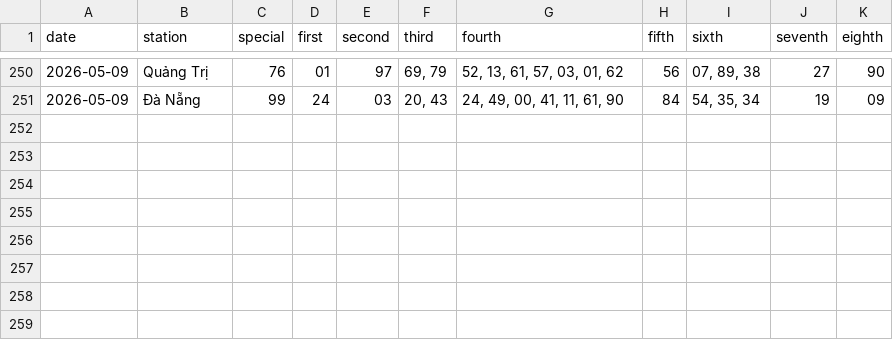
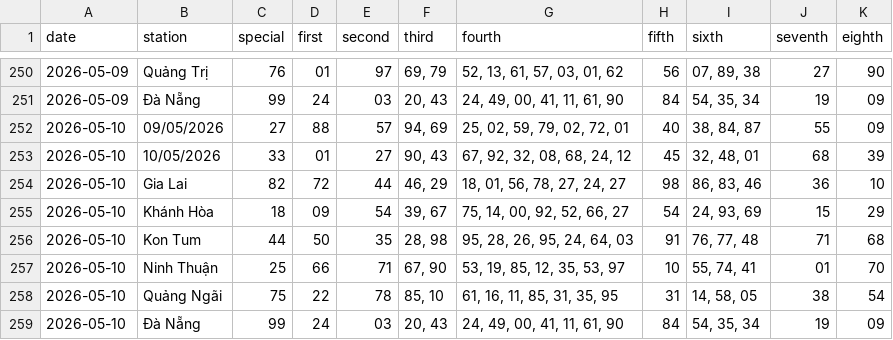
Before and after one commit to tuanseo5t-alt/xsmn-xsmt, a CSV file: data/xsmt/xsmt-2-digits.csv, drawn as a sheet; only a part is shown, gaps mark what is left out.

```diff
--- a/data/xsmt/xsmt-2-digits.csv
+++ b/data/xsmt/xsmt-2-digits.csv
@@ -251 +251,9 @@ date,station,special,first,second,third,fourth,fifth,sixth,seventh,eighth
 2026-05-09,Đà Nẵng,99,24,03,"20, 43","24, 49, 00, 41, 11, 61, 90",84,"54, 35, 34",19,09
+2026-05-10,09/05/2026,27,88,57,"94, 69","25, 02, 59, 79, 02, 72, 01",40,"38, 84, 87",55,09
+2026-05-10,10/05/2026,33,01,27,"90, 43","67, 92, 32, 08, 68, 24, 12",45,"32, 48, 01",68,39
+2026-05-10,Gia Lai,82,72,44,"46, 29","18, 01, 56, 78, 27, 24, 27",98,"86, 83, 46",36,10
+2026-05-10,Khánh Hòa,18,09,54,"39, 67","75, 14, 00, 92, 52, 66, 27",54,"24, 93, 69",15,29
+2026-05-10,Kon Tum,44,50,35,"28, 98","95, 28, 26, 95, 24, 64, 03",91,"76, 77, 48",71,68
+2026-05-10,Ninh Thuận,25,66,71,"67, 90","53, 19, 85, 12, 35, 53, 97",10,"55, 74, 41",01,70
+2026-05-10,Quảng Ngãi,75,22,78,"85, 10","61, 16, 11, 85, 31, 35, 95",31,"14, 58, 05",38,54
+2026-05-10,Đà Nẵng,99,24,03,"20, 43","24, 49, 00, 41, 11, 61, 90",84,"54, 35, 34",19,09
```
Also changed, not shown: data/xsmt/xsmt-sparse.csv, data/xsmt/xsmt.csv, 10 other files.
